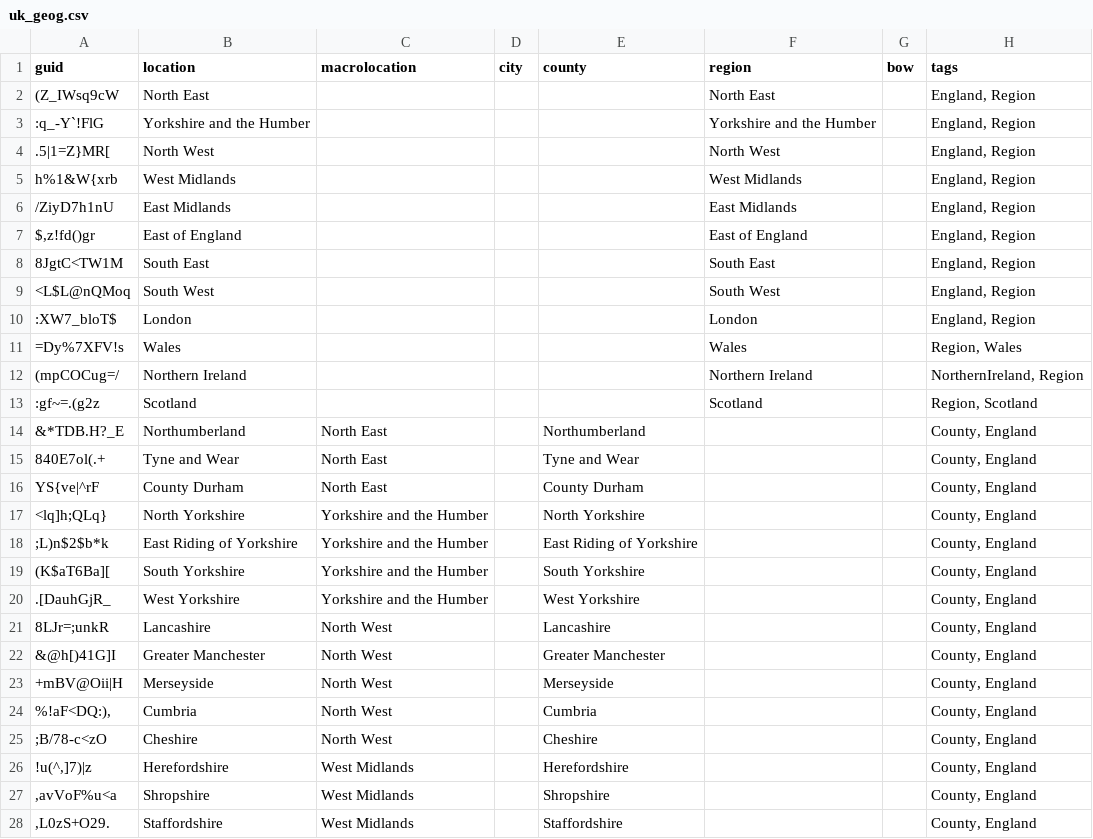
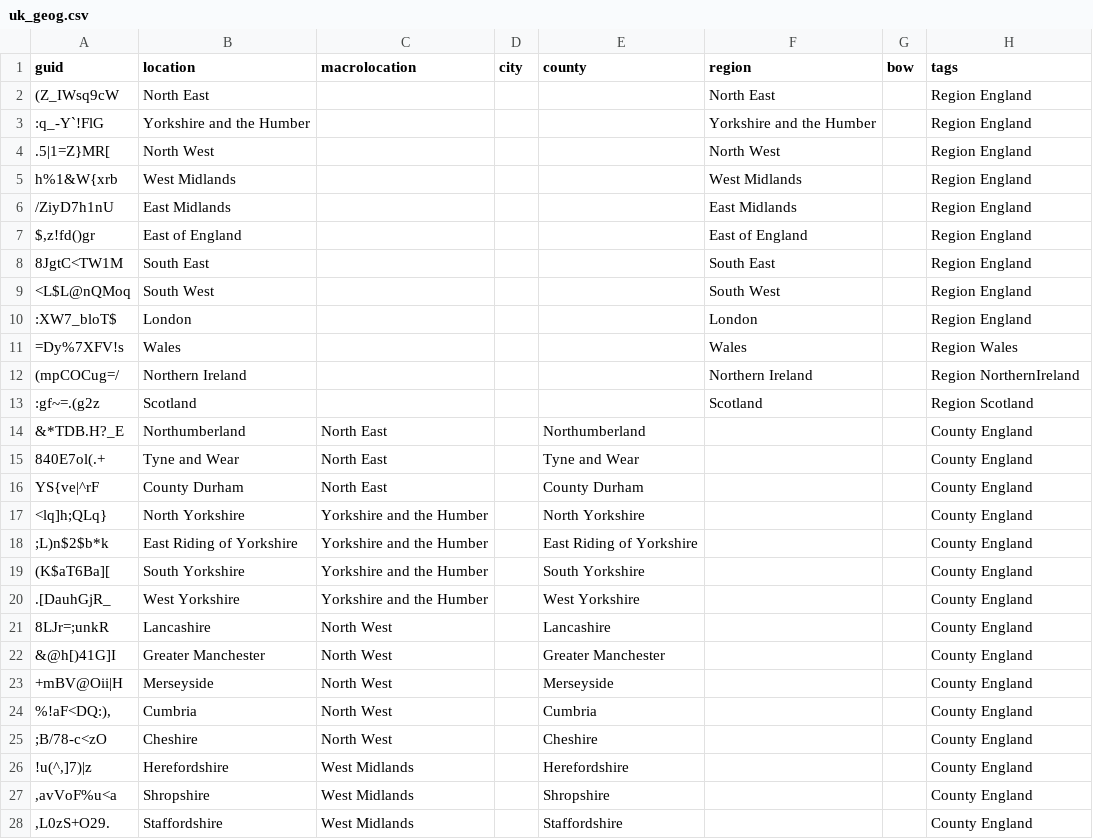
Before and after one commit to HartBlanc/anki-uk-geography, a CSV file: src/data/uk_geog.csv, drawn as a sheet; only a part is shown; the diff covers the shown part only.

```diff
--- a/src/data/uk_geog.csv
+++ b/src/data/uk_geog.csv
@@ -1,28 +1,28 @@
 guid,location,macrolocation,city,county,region,bow,tags
-(Z_IWsq9cW,North East,,,,North East,,"England, Region"
-:q_-Y`!FlG,Yorkshire and the Humber,,,,Yorkshire and the Humber,,"England, Region"
-.5|1=Z}MR[,North West,,,,North West,,"England, Region"
-h%1&W{xrb,West Midlands,,,,West Midlands,,"England, Region"
-/ZiyD7h1nU,East Midlands,,,,East Midlands,,"England, Region"
-"$,z!fd()gr",East of England,,,,East of England,,"England, Region"
-8JgtC<TW1M,South East,,,,South East,,"England, Region"
-<L$L@nQMoq,South West,,,,South West,,"England, Region"
-:XW7_bloT$,London,,,,London,,"England, Region"
-=Dy%7XFV!s,Wales,,,,Wales,,"Region, Wales"
-(mpCOCug=/,Northern Ireland,,,,Northern Ireland,,"NorthernIreland, Region"
-:gf~=.(g2z,Scotland,,,,Scotland,,"Region, Scotland"
-&*TDB.H?_E,Northumberland,North East,,Northumberland,,,"County, England"
-840E7ol(.+,Tyne and Wear,North East,,Tyne and Wear,,,"County, England"
-YS{ve|^rF,County Durham,North East,,County Durham,,,"County, England"
-<lq]h;QLq},North Yorkshire,Yorkshire and the Humber,,North Yorkshire,,,"County, England"
-;L)n$2$b*k,East Riding of Yorkshire,Yorkshire and the Humber,,East Riding of Yorkshire,,,"County, England"
-(K$aT6Ba][,South Yorkshire,Yorkshire and the Humber,,South Yorkshire,,,"County, England"
-.[DauhGjR_,West Yorkshire,Yorkshire and the Humber,,West Yorkshire,,,"County, England"
-8LJr=;unkR,Lancashire,North West,,Lancashire,,,"County, England"
-&@h[)41G]I,Greater Manchester,North West,,Greater Manchester,,,"County, England"
-+mBV@Oii|H,Merseyside,North West,,Merseyside,,,"County, England"
-"%!aF<DQ:),",Cumbria,North West,,Cumbria,,,"County, England"
-;B/78-c<zO,Cheshire,North West,,Cheshire,,,"County, England"
-"!u(^,]7)|z",Herefordshire,West Midlands,,Herefordshire,,,"County, England"
-",avVoF%u<a",Shropshire,West Midlands,,Shropshire,,,"County, England"
-",L0zS+O29.",Staffordshire,West Midlands,,Staffordshire,,,"County, England"
+(Z_IWsq9cW,North East,,,,North East,,Region England
+:q_-Y`!FlG,Yorkshire and the Humber,,,,Yorkshire and the Humber,,Region England
+.5|1=Z}MR[,North West,,,,North West,,Region England
+h%1&W{xrb,West Midlands,,,,West Midlands,,Region England
+/ZiyD7h1nU,East Midlands,,,,East Midlands,,Region England
+"$,z!fd()gr",East of England,,,,East of England,,Region England
+8JgtC<TW1M,South East,,,,South East,,Region England
+<L$L@nQMoq,South West,,,,South West,,Region England
+:XW7_bloT$,London,,,,London,,Region England
+=Dy%7XFV!s,Wales,,,,Wales,,Region Wales
+(mpCOCug=/,Northern Ireland,,,,Northern Ireland,,Region NorthernIreland
+:gf~=.(g2z,Scotland,,,,Scotland,,Region Scotland
+&*TDB.H?_E,Northumberland,North East,,Northumberland,,,County England
+840E7ol(.+,Tyne and Wear,North East,,Tyne and Wear,,,County England
+YS{ve|^rF,County Durham,North East,,County Durham,,,County England
+<lq]h;QLq},North Yorkshire,Yorkshire and the Humber,,North Yorkshire,,,County England
+;L)n$2$b*k,East Riding of Yorkshire,Yorkshire and the Humber,,East Riding of Yorkshire,,,County England
+(K$aT6Ba][,South Yorkshire,Yorkshire and the Humber,,South Yorkshire,,,County England
+.[DauhGjR_,West Yorkshire,Yorkshire and the Humber,,West Yorkshire,,,County England
+8LJr=;unkR,Lancashire,North West,,Lancashire,,,County England
+&@h[)41G]I,Greater Manchester,North West,,Greater Manchester,,,County England
++mBV@Oii|H,Merseyside,North West,,Merseyside,,,County England
+"%!aF<DQ:),",Cumbria,North West,,Cumbria,,,County England
+;B/78-c<zO,Cheshire,North West,,Cheshire,,,County England
+"!u(^,]7)|z",Herefordshire,West Midlands,,Herefordshire,,,County England
+",avVoF%u<a",Shropshire,West Midlands,,Shropshire,,,County England
+",L0zS+O29.",Staffordshire,West Midlands,,Staffordshire,,,County England
```
Also changed, not shown: 1 added row and 162 edited cells elsewhere in this file, 39 other files.
